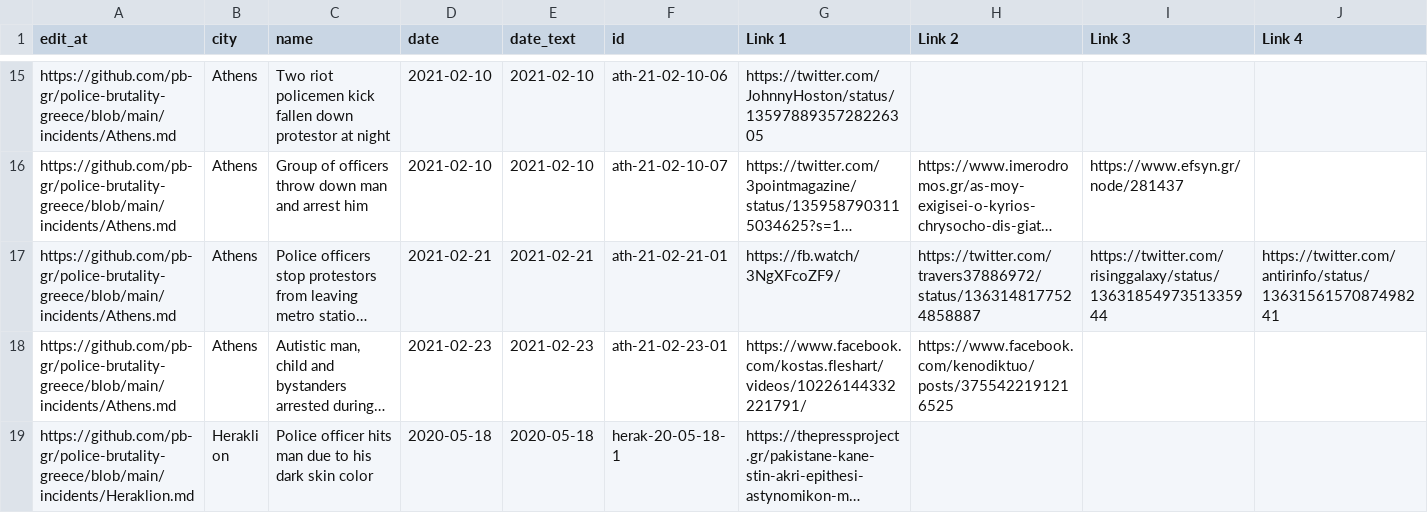
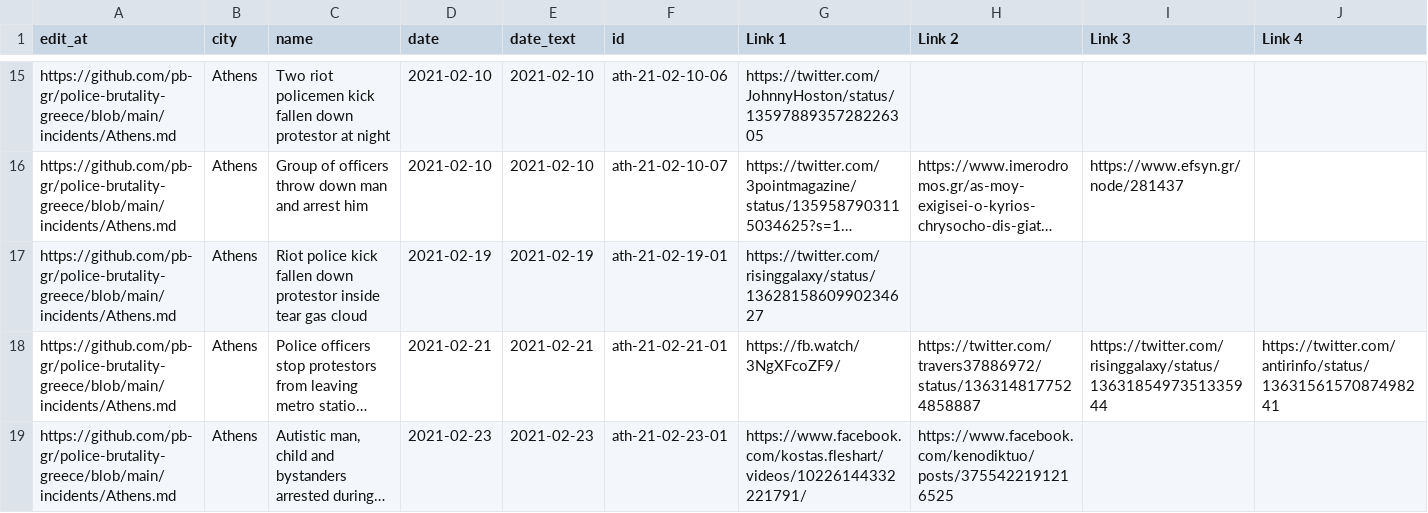
Before and after one commit to police-brutality-greece/pbGR, a CSV file: all-locations.csv, drawn as a sheet; only a part is shown, gaps mark what is left out; the shorter side is filled out with more unchanged rows; long unchanged cells end in …; rows hold the shown columns only; the diff names each change by its address in the sheet, - before the commit and + after, or states it on an @@ line.

Commit message:
Update data_build to output generated at 722d7e3

```diff
--- a/all-locations.csv
+++ b/all-locations.csv
+row 17: https://github.com/pb-gr/police-brutality-greece/blob/main/incidents/Athens.md | Athens | Riot police kick fallen down protestor inside tear gas cloud | 2021-02-19 | 2021-02-19 | ath-21-02-19-01 | https://twitter.com/risinggalaxy/status/1362815860990234627
```
Also changed, not shown: 3 other files.
